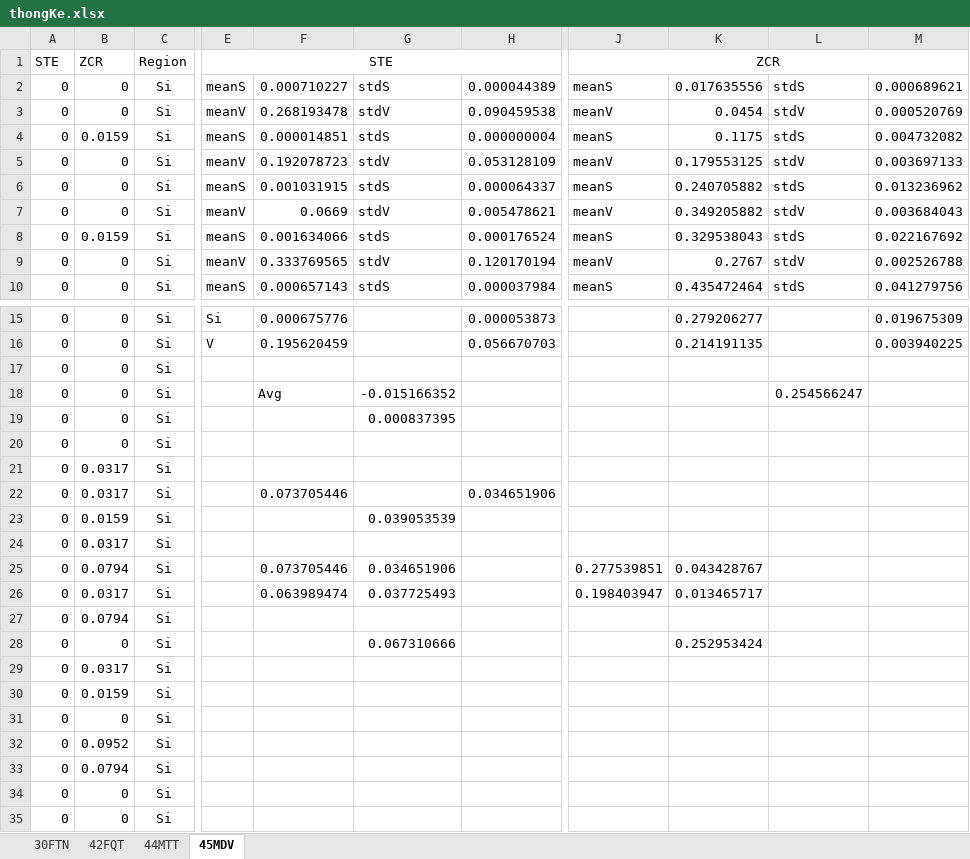
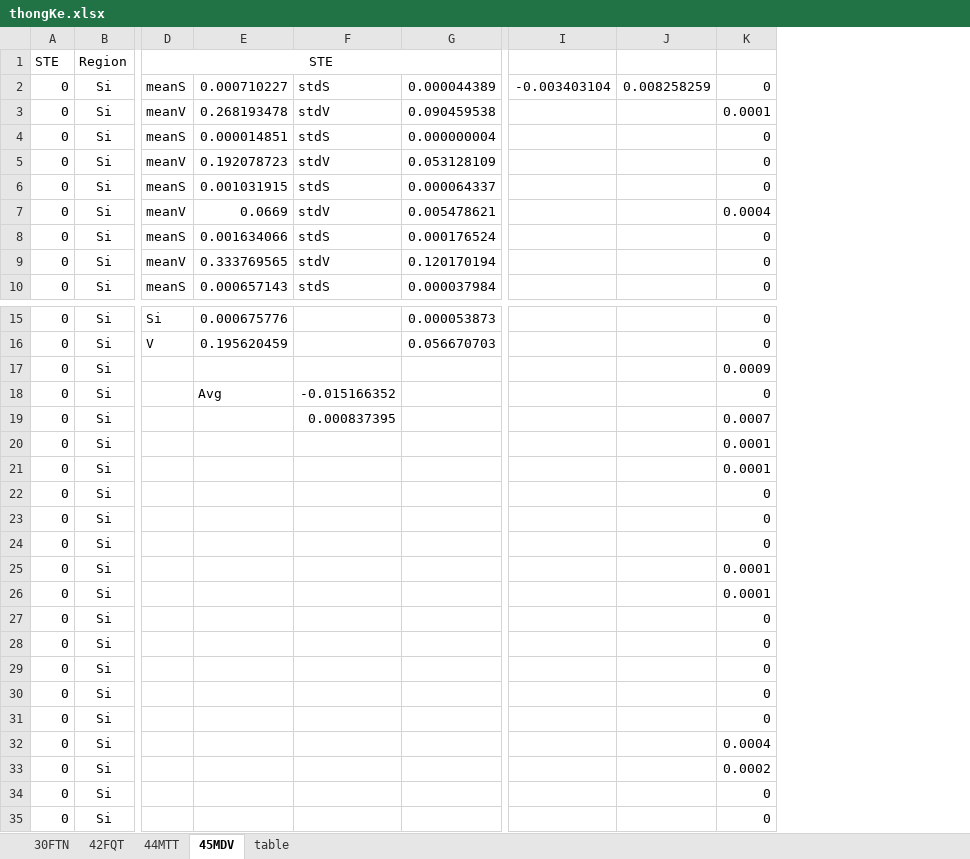
Before and after one commit to lythanhhai/DSP_Final_Term, an Excel workbook: TK/thongKe.xlsx, sheet 45MDV, drawn as a sheet; only a part is shown, gaps mark what is left out; values as stored, in another font and other column widths than the file's, no borders; removed rows and columns are numbered as before the commit, all else as after; the diff names each change by its address in the sheet, - before the commit and + after, or states it on an @@ line.

```diff
--- a/TK/thongKe.xlsx (sheet 45MDV)
+++ b/TK/thongKe.xlsx (sheet 45MDV)
+sheet tab: table
-column B, rows 1-10: ZCR | 0 | 0 | 0.0159 | 0 | 0 | 0 | 0.0159 | 0 | 0; rows 15-35: 0 | 0 | 0 | 0 | 0 | 0 | 0.0317 | 0.0317 | 0.0159 | 0.0317 | 0.0794 | 0.0317 | 0.0794 | 0 | 0.0317 | 0.0159 | 0 | 0.0952 | 0.0794 | 0 | 0
-column J, rows 1-10: ZCR | meanS | meanV | meanS | meanV | meanS | meanV | meanS | meanV | meanS; rows 25-26: 0.277539851 | 0.198403947
-column K, rows 2-10: 0.017635556 | 0.0454 | 0.1175 | 0.179553125 | 0.240705882 | 0.349205882 | 0.329538043 | 0.2767 | 0.435472464; rows 15-28: 0.279206277 | 0.214191135 |  |  |  |  |  |  |  |  | 0.043428767 | 0.013465717 |  | 0.252953424
-column L, rows 2-10: stdS | stdV | stdS | stdV | stdS | stdV | stdS | stdV | stdS; row 18: 0.254566247
-column M, rows 2-10: 0.000689621 | 0.000520769 | 0.004732082 | 0.003697133 | 0.013236962 | 0.003684043 | 0.022167692 | 0.002526788 | 0.041279756; rows 15-16: 0.019675309 | 0.003940225
+column I, row 2: -0.003403104
+column J, row 2: 0.008258259
+column K, rows 2-10: 0 | 0.0001 | 0 | 0 | 0 | 0.0004 | 0 | 0 | 0; rows 15-35: 0 | 0 | 0.0009 | 0 | 0.0007 | 0.0001 | 0.0001 | 0 | 0 | 0 | 0.0001 | 0.0001 | 0 | 0 | 0 | 0 | 0 | 0.0004 | 0.0002 | 0 | 0
-E22: 0.073705446
+E22: (empty)
-G22: 0.034651906
+G22: (empty)
-F23: 0.039053539
+F23: (empty)
-E25: 0.073705446
+E25: (empty)
-F25: 0.034651906
+F25: (empty)
-E26: 0.063989474
+E26: (empty)
-F26: 0.037725493
+F26: (empty)
-F28: 0.067310666
+F28: (empty)
```
Also changed, not shown: sheet 42FQT, sheet 30FTN, sheet 44MTT, formulas that keep their value, 55 other files.
